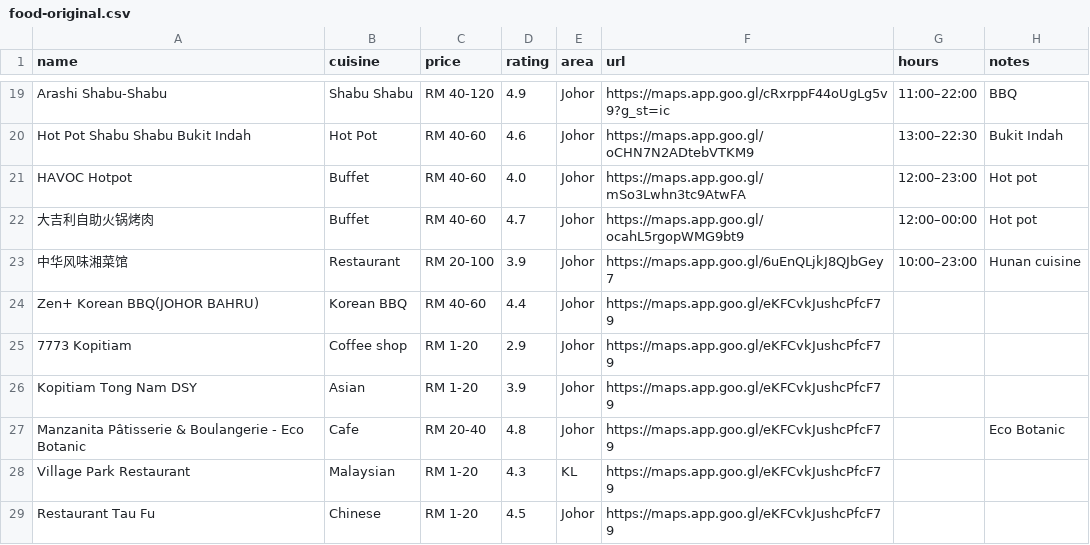
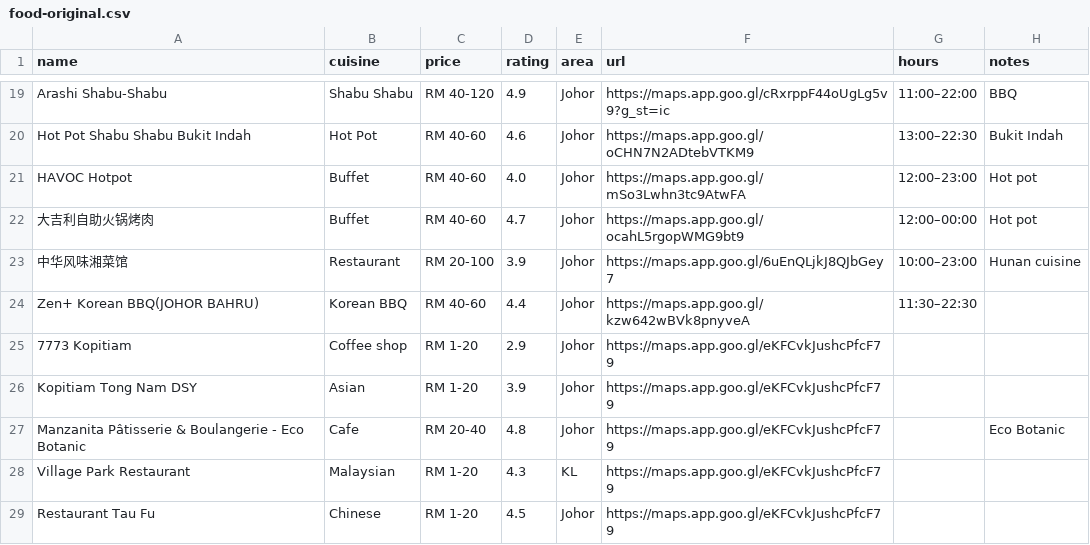
Before and after one commit to FlavorJoy/MalaysiaFood, a CSV file: food-original.csv, drawn as a sheet; only a part is shown, gaps mark what is left out.

Commit message:
Update food-original.csv

```diff
--- a/food-original.csv
+++ b/food-original.csv
@@ -23,3 +23,3 @@ HAVOC Hotpot,Buffet,RM 40-60,4.0,Johor,https://maps.app.goo.gl/mSo3Lwhn3tc9AtwFA
 中华风味湘菜馆,Restaurant,RM 20-100,3.9,Johor,https://maps.app.goo.gl/6uEnQLjkJ8QJbGey7,10:00–23:00,Hunan cuisine
-Zen+ Korean BBQ(JOHOR BAHRU),Korean BBQ,RM 40-60,4.4,Johor,https://maps.app.goo.gl/eKFCvkJushcPfcF79,,
+Zen+ Korean BBQ(JOHOR BAHRU),Korean BBQ,RM 40-60,4.4,Johor,https://maps.app.goo.gl/kzw642wBVk8pnyveA,11:30–22:30,
 7773 Kopitiam,Coffee shop,RM 1-20,2.9,Johor,https://maps.app.goo.gl/eKFCvkJushcPfcF79,,
```
